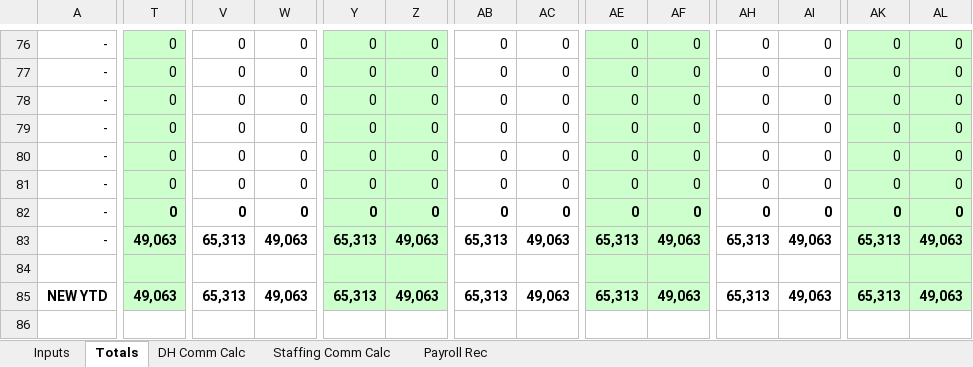
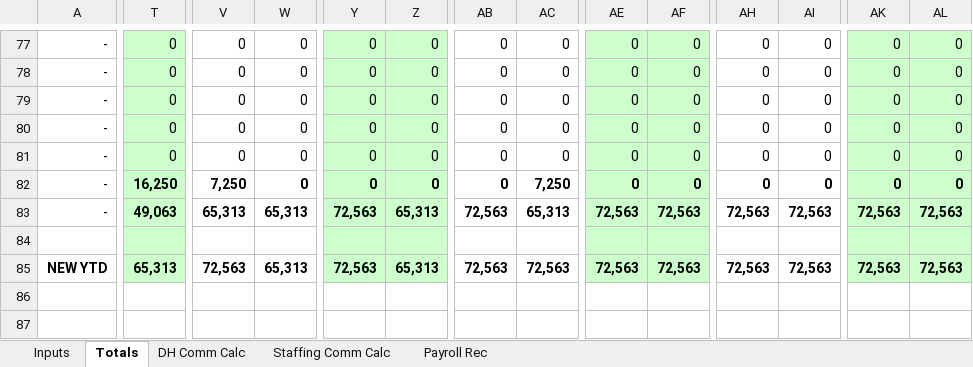
Before and after one commit to zbare30/aspire-commissions, an Excel workbook: DH Comm Calc 2026 _ Carleen.xlsx, sheet Totals, drawn as a sheet; only a part is shown, gaps mark what is left out; values as stored, in another font and other column widths than the file's, no borders; removed rows and columns are numbered as before the commit, all else as after; rows hold the shown columns only; the diff covers the shown part only; the diff names each change by its address in the sheet, - before the commit and + after, or states it on an @@ line.

```diff
--- a/DH Comm Calc 2026 _ Carleen.xlsx (sheet Totals)
+++ b/DH Comm Calc 2026 _ Carleen.xlsx (sheet Totals)
-row 81: - | 0 | 0 | 0 | 0 | 0 | 0 | 0 | 0 | 0 | 0 | 0 | 0 | 0
-T82: 0
+T82: 16,250
-V82: 0
+V82: 7,250
-AC82: 0
+AC82: 7,250
-W83: 49,063
+W83: 65,313
-Y83: 65,313
+Y83: 72,563
-Z83: 49,063
+Z83: 65,313
-AB83: 65,313
+AB83: 72,563
-AC83: 49,063
+AC83: 65,313
-AE83: 65,313
+AE83: 72,563
-AF83: 49,063
+AF83: 72,563
-AH83: 65,313
+AH83: 72,563
-AI83: 49,063
+AI83: 72,563
-AK83: 65,313
+AK83: 72,563
-AL83: 49,063
+AL83: 72,563
-T85: 49,063
+T85: 65,313
-V85: 65,313
+V85: 72,563
-W85: 49,063
+W85: 65,313
-Y85: 65,313
+Y85: 72,563
-Z85: 49,063
+Z85: 65,313
-AB85: 65,313
+AB85: 72,563
-AC85: 49,063
+AC85: 72,563
-AE85: 65,313
+AE85: 72,563
-AF85: 49,063
+AF85: 72,563
-AH85: 65,313
+AH85: 72,563
-AI85: 49,063
+AI85: 72,563
-AK85: 65,313
+AK85: 72,563
-AL85: 49,063
+AL85: 72,563
```
Also changed, not shown: 1 added row and 11 edited cells elsewhere in this sheet, sheet Payroll Rec, sheet DH Comm Calc, sheet Staffing Comm Calc, sheet Inputs, formulas that keep their value, charts or pictures, DH Comm Calc 2026 _ Chis Chaput.xlsx, DH Comm Calc 2026 _ Diana.xlsx, 9 other files.
